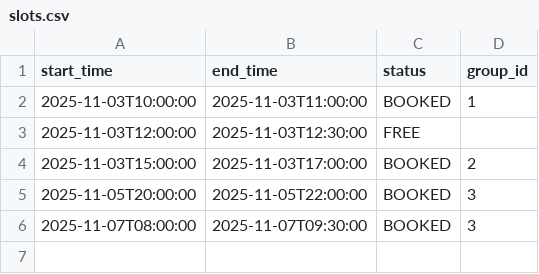
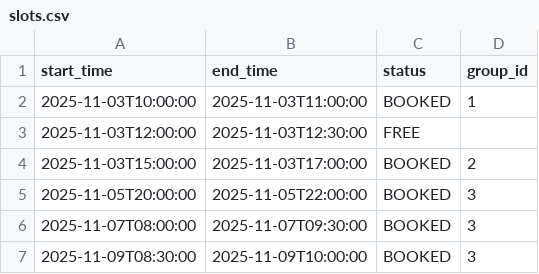
Before and after one commit to trash789012/2025-05-otus-spring-denisov, a CSV file: project/src/main/resources/db/changelog/data/initial/slots.csv, drawn as a sheet.

```diff
--- a/project/src/main/resources/db/changelog/data/initial/slots.csv
+++ b/project/src/main/resources/db/changelog/data/initial/slots.csv
@@ -6 +6,2 @@ start_time;end_time;status;group_id
 2025-11-07T08:00:00;2025-11-07T09:30:00;BOOKED;3
+2025-11-09T08:30:00;2025-11-09T10:00:00;BOOKED;3
```
Also changed, not shown: 1 other file.
